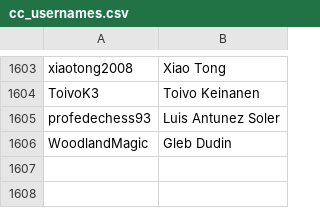
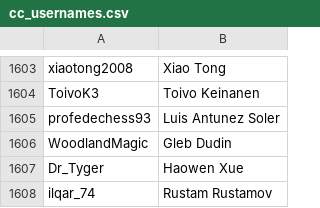
Before and after one commit to icekolobok/icekolobok.github.io, a CSV file: in/cc/cc_usernames.csv, drawn as a sheet; only a part is shown, gaps mark what is left out.

```diff
--- a/in/cc/cc_usernames.csv
+++ b/in/cc/cc_usernames.csv
@@ -1606 +1606,3 @@ profedechess93,Luis Antunez Soler
 WoodlandMagic,Gleb Dudin
+Dr_Tyger,Haowen Xue
+ilqar_74,Rustam Rustamov
```
Also changed, not shown: 38 other files.
